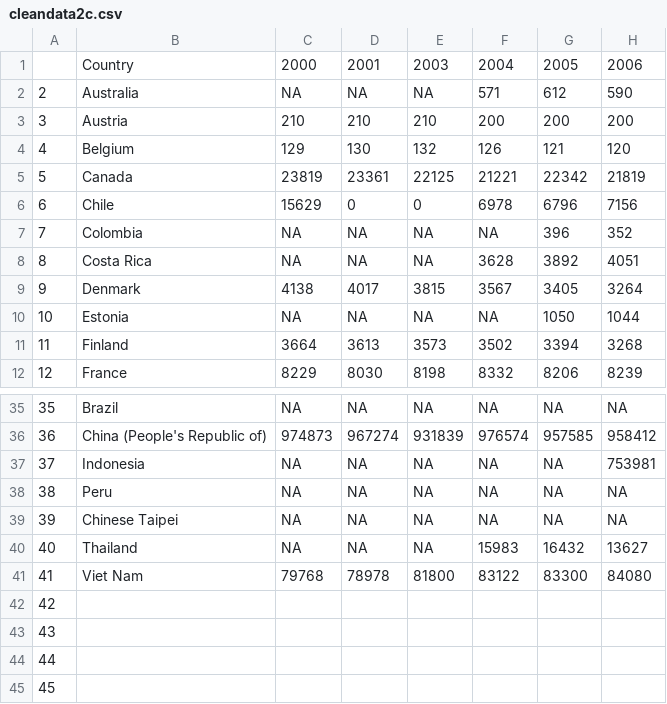
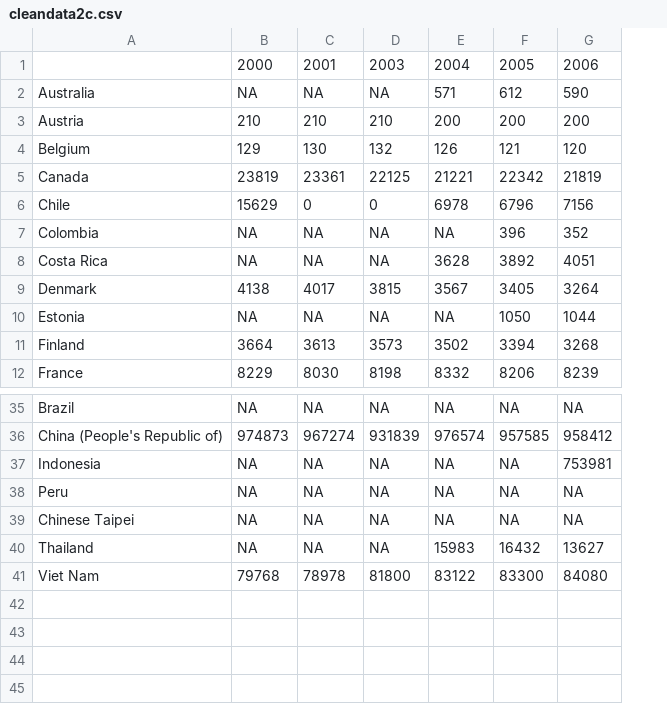
Before and after one commit to anly501/dsan-5000-project-kendallgilbert180, a CSV file: dsan-website/5000-website/data/01-modified-data/cleandata2c.csv, drawn as a sheet; only a part is shown, gaps mark what is left out; removed rows and columns are numbered as before the commit, all else as after; rows hold the shown columns only; the diff names each change by its address in the sheet, - before the commit and + after, or states it on an @@ line.

```diff
--- a/dsan-website/5000-website/data/01-modified-data/cleandata2c.csv
+++ b/dsan-website/5000-website/data/01-modified-data/cleandata2c.csv
-column A, rows 2-12: 2 | 3 | 4 | 5 | 6 | 7 | 8 | 9 | 10 | 11 | 12; rows 35-41: 35 | 36 | 37 | 38 | 39 | 40 | 41
-A1: Country
+A1: (empty)
-row 42: 42
-row 43: 43
-row 44: 44
-row 45: 45
```
Also changed, not shown: dsan-website/5000-website/data/01-modified-data/cleandata1a.csv, 30 other files.
